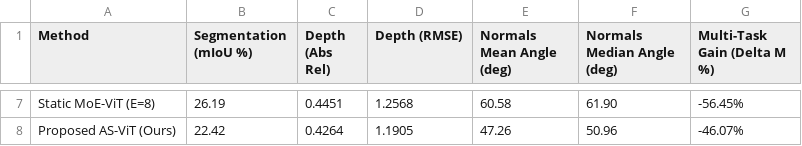
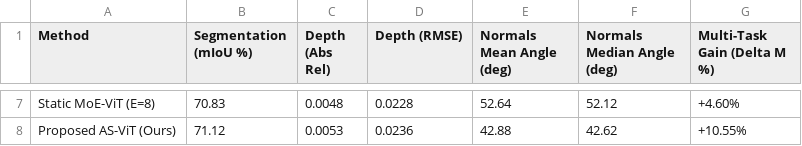
Before and after one commit to KartikeyaGangwar/as-vit-multitask, a CSV file: results/data/real_table_nyuv2_results.csv, drawn as a sheet; only a part is shown, gaps mark what is left out; the diff covers the shown part only; the diff names each change by its address in the sheet, - before the commit and + after, or states it on an @@ line.

Commit message:
fix(colab): update notebook CLI args, ensure output dirs exist, and record latest cloud execution results

```diff
--- a/results/data/real_table_nyuv2_results.csv
+++ b/results/data/real_table_nyuv2_results.csv
-B7 (Segmentation (mIoU %)): 26.19
+B7 (Segmentation (mIoU %)): 70.83
-C7 (Depth (Abs Rel)): 0.4451
+C7 (Depth (Abs Rel)): 0.0048
-D7 (Depth (RMSE)): 1.2568
+D7 (Depth (RMSE)): 0.0228
-E7 (Normals Mean Angle (deg)): 60.58
+E7 (Normals Mean Angle (deg)): 52.64
-F7 (Normals Median Angle (deg)): 61.90
+F7 (Normals Median Angle (deg)): 52.12
-G7 (Multi-Task Gain (Delta M %)): -56.45%
+G7 (Multi-Task Gain (Delta M %)): +4.60%
-B8 (Segmentation (mIoU %)): 22.42
+B8 (Segmentation (mIoU %)): 71.12
-C8 (Depth (Abs Rel)): 0.4264
+C8 (Depth (Abs Rel)): 0.0053
-D8 (Depth (RMSE)): 1.1905
+D8 (Depth (RMSE)): 0.0236
-E8 (Normals Mean Angle (deg)): 47.26
+E8 (Normals Mean Angle (deg)): 42.88
-F8 (Normals Median Angle (deg)): 50.96
+F8 (Normals Median Angle (deg)): 42.62
-G8 (Multi-Task Gain (Delta M %)): -46.07%
+G8 (Multi-Task Gain (Delta M %)): +10.55%
```
Also changed, not shown: 29 edited cells elsewhere in this file, 5 other files.
